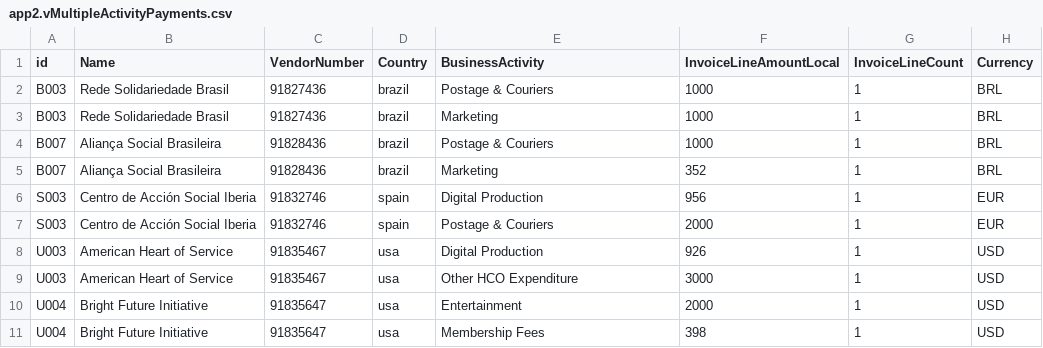
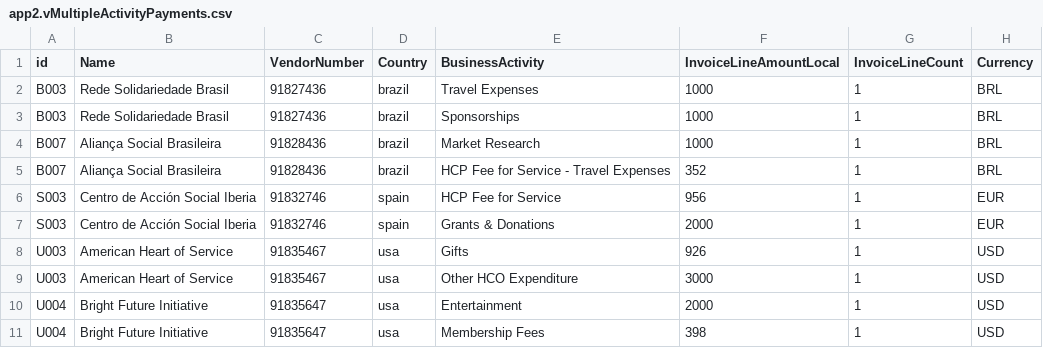
Before and after one commit to wittygirl8/HighRiskThirdParty-Backend, a CSV file: data/app2.vMultipleActivityPayments.csv, drawn as a sheet.

Commit message:
bussiness status uploaded

```diff
--- a/data/app2.vMultipleActivityPayments.csv
+++ b/data/app2.vMultipleActivityPayments.csv
@@ -1,9 +1,9 @@
 id,Name,VendorNumber,Country,BusinessActivity,InvoiceLineAmountLocal,InvoiceLineCount,Currency
-B003,Rede Solidariedade Brasil,91827436,brazil,Postage & Couriers,1000,1,BRL
-B003,Rede Solidariedade Brasil,91827436,brazil,Marketing,1000,1,BRL
-B007,Aliança Social Brasileira,91828436,brazil,Postage & Couriers,1000,1,BRL
-B007,Aliança Social Brasileira,91828436,brazil,Marketing,352,1,BRL
-S003,Centro de Acción Social Iberia,91832746,spain,Digital Production,956,1,EUR
-S003,Centro de Acción Social Iberia,91832746,spain,Postage & Couriers,2000,1,EUR
-U003,American Heart of Service,91835467,usa,Digital Production,926,1,USD
+B003,Rede Solidariedade Brasil,91827436,brazil,Travel Expenses,1000,1,BRL
+B003,Rede Solidariedade Brasil,91827436,brazil,Sponsorships,1000,1,BRL
+B007,Aliança Social Brasileira,91828436,brazil,Market Research,1000,1,BRL
+B007,Aliança Social Brasileira,91828436,brazil,HCP Fee for Service - Travel Expenses,352,1,BRL
+S003,Centro de Acción Social Iberia,91832746,spain,HCP Fee for Service,956,1,EUR
+S003,Centro de Acción Social Iberia,91832746,spain,Grants & Donations,2000,1,EUR
+U003,American Heart of Service,91835467,usa,Gifts,926,1,USD
 U003,American Heart of Service,91835467,usa,Other HCO Expenditure,3000,1,USD
```
